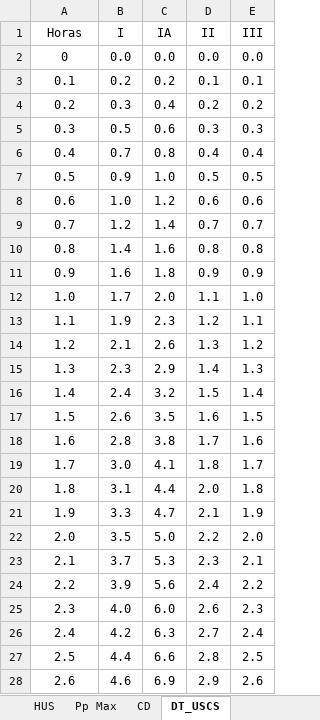
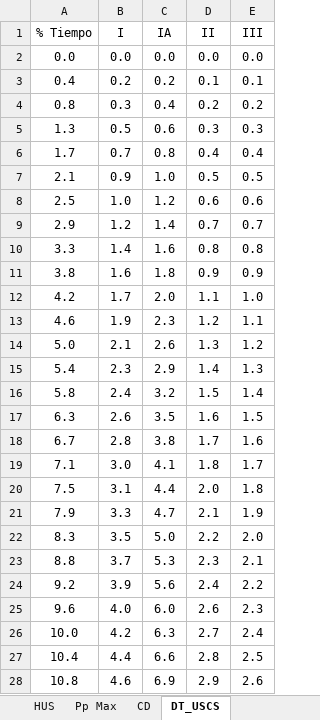
Before and after one commit to felipegarciaesp/HU_SCS, an Excel workbook: Inputs.xlsx, sheet DT_USCS, drawn as a sheet; only a part is shown; values as stored, in another font and other column widths than the file's, no borders; the diff covers the shown part only; the diff names each change by its address in the sheet, - before the commit and + after, or states it on an @@ line.

```diff
--- a/Inputs.xlsx (sheet DT_USCS)
+++ b/Inputs.xlsx (sheet DT_USCS)
-A1: Horas
+A1: % Tiempo
-A2 (% Tiempo): 0
+A2 (% Tiempo): 0.0
-A3 (% Tiempo): 0.1
+A3 (% Tiempo): 0.4
-A4 (% Tiempo): 0.2
+A4 (% Tiempo): 0.8
-A5 (% Tiempo): 0.3
+A5 (% Tiempo): 1.3
-A6 (% Tiempo): 0.4
+A6 (% Tiempo): 1.7
-A7 (% Tiempo): 0.5
+A7 (% Tiempo): 2.1
-A8 (% Tiempo): 0.6
+A8 (% Tiempo): 2.5
-A9 (% Tiempo): 0.7
+A9 (% Tiempo): 2.9
-A10 (% Tiempo): 0.8
+A10 (% Tiempo): 3.3
-A11 (% Tiempo): 0.9
+A11 (% Tiempo): 3.8
-A12 (% Tiempo): 1.0
+A12 (% Tiempo): 4.2
-A13 (% Tiempo): 1.1
+A13 (% Tiempo): 4.6
-A14 (% Tiempo): 1.2
+A14 (% Tiempo): 5.0
-A15 (% Tiempo): 1.3
+A15 (% Tiempo): 5.4
-A16 (% Tiempo): 1.4
+A16 (% Tiempo): 5.8
-A17 (% Tiempo): 1.5
+A17 (% Tiempo): 6.3
-A18 (% Tiempo): 1.6
+A18 (% Tiempo): 6.7
-A19 (% Tiempo): 1.7
+A19 (% Tiempo): 7.1
-A20 (% Tiempo): 1.8
+A20 (% Tiempo): 7.5
-A21 (% Tiempo): 1.9
+A21 (% Tiempo): 7.9
-A22 (% Tiempo): 2.0
+A22 (% Tiempo): 8.3
-A23 (% Tiempo): 2.1
+A23 (% Tiempo): 8.8
-A24 (% Tiempo): 2.2
+A24 (% Tiempo): 9.2
-A25 (% Tiempo): 2.3
+A25 (% Tiempo): 9.6
-A26 (% Tiempo): 2.4
+A26 (% Tiempo): 10.0
-A27 (% Tiempo): 2.5
+A27 (% Tiempo): 10.4
-A28 (% Tiempo): 2.6
+A28 (% Tiempo): 10.8
```
Also changed, not shown: 214 edited cells elsewhere in this sheet, 1 other file.
